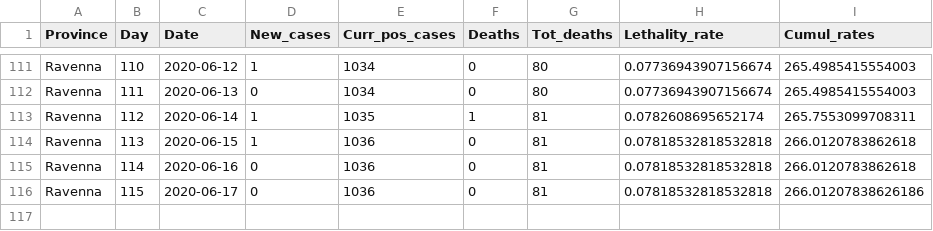
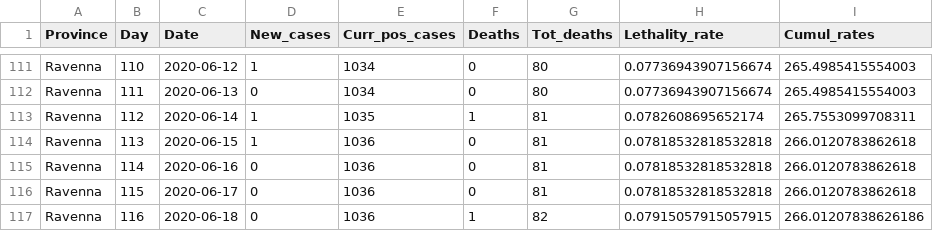
Before and after one commit to CEEDS-DEMM/COVID-Pro-Dataset, a CSV file: Deaths_Emilia-Romagna/ravenna.csv, drawn as a sheet; only a part is shown, gaps mark what is left out.

```diff
--- a/Deaths_Emilia-Romagna/ravenna.csv
+++ b/Deaths_Emilia-Romagna/ravenna.csv
@@ -115,2 +115,3 @@ Ravenna,113,2020-06-15,1,1036,0,81,0.07818532818532818,266.0120783862618
 Ravenna,114,2020-06-16,0,1036,0,81,0.07818532818532818,266.0120783862618
-Ravenna,115,2020-06-17,0,1036,0,81,0.07818532818532818,266.01207838626186
+Ravenna,115,2020-06-17,0,1036,0,81,0.07818532818532818,266.0120783862618
+Ravenna,116,2020-06-18,0,1036,1,82,0.07915057915057915,266.01207838626186
```
Also changed, not shown: Deaths_Abruzzo/l_aquila.csv, Deaths_Calabria/cosenza.csv, 42 other files.
